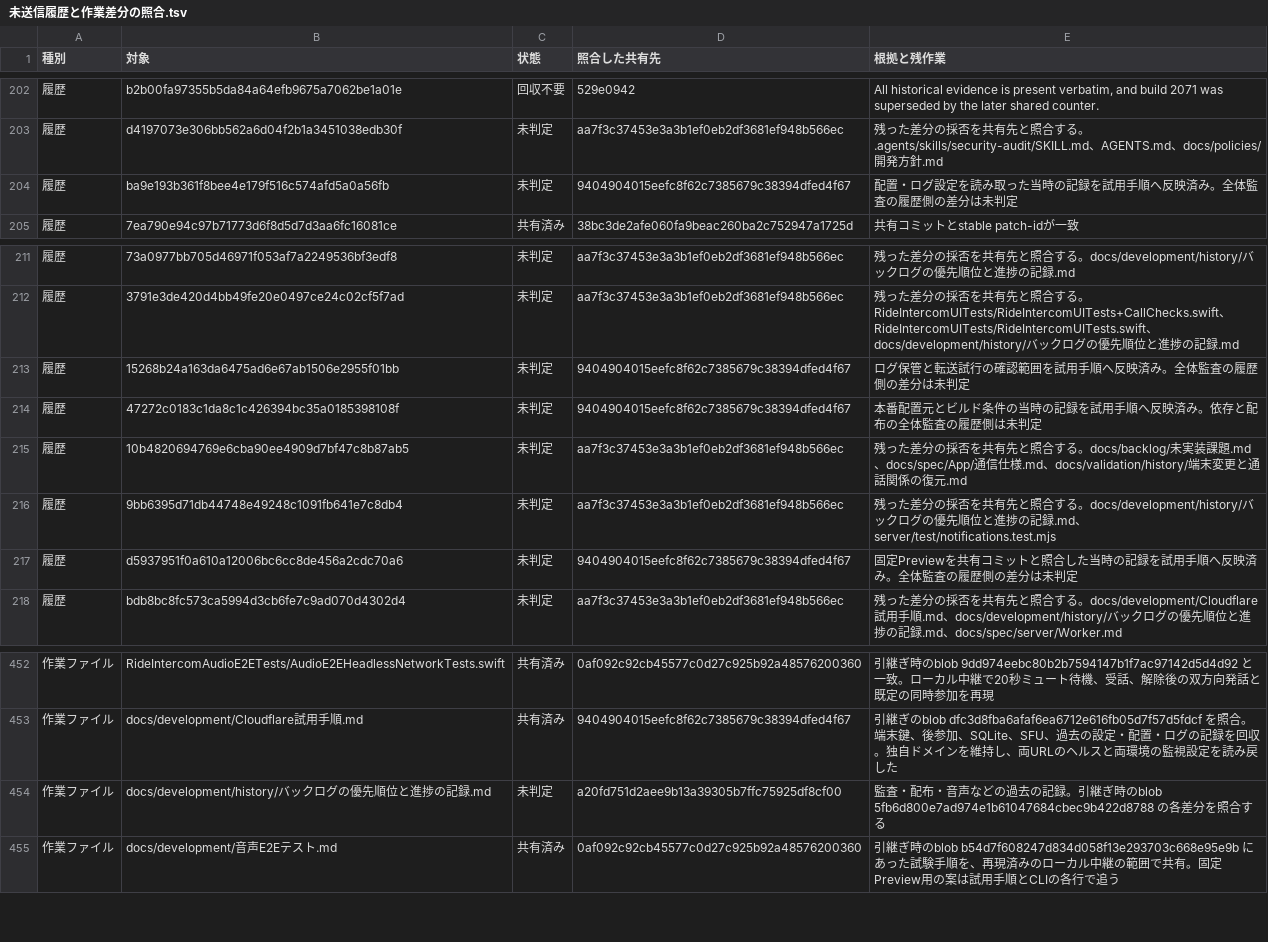
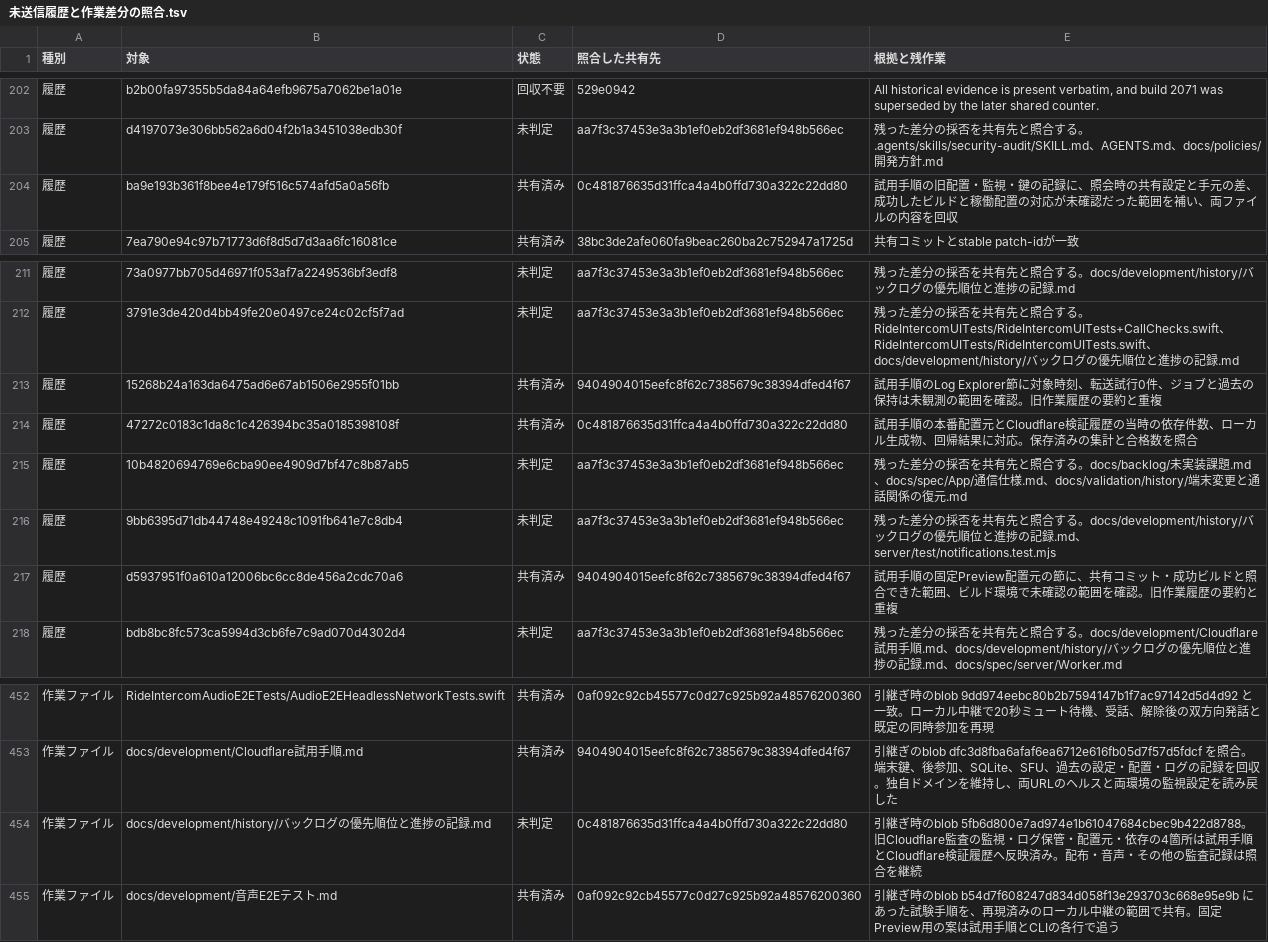
Before and after one commit to eroccowaruico/RideCom, a TSV file: docs/backlog/未送信履歴と作業差分の照合.tsv, drawn as a sheet; only a part is shown, gaps mark what is left out.

Commit message:
Cloudflareの旧監査履歴4件の照合を閉じる
指示の要約
旧監査の記録をすでに共有した成果に対応付け、引継ぎの残りを明らかにする。

目的
共有済みの記録を再掲載せず、復旧作業を追跡できるようにする。

変更内容
- 監視、ログ保管、配置元、依存の旧履歴4件を共有先と照合して確定。
- 引継ぎの進捗記録には共有済みの範囲と照合を継続する範囲を明記。
- 照合対象456行の同一性を確認。変更監査 gpt-6.2-astra clear。

```diff
--- a/docs/backlog/未送信履歴と作業差分の照合.tsv
+++ b/docs/backlog/未送信履歴と作業差分の照合.tsv
@@ -203,3 +203,3 @@
 履歴	d4197073e306bb562a6d04f2b1a3451038edb30f	未判定	aa7f3c37453e3a3b1ef0eb2df3681ef948b566ec	残った差分の採否を共有先と照合する。.agents/skills/security-audit/SKILL.md、AGENTS.md、docs/policies/開発方針.md
-履歴	ba9e193b361f8bee4e179f516c574afd5a0a56fb	未判定	9404904015eefc8f62c7385679c38394dfed4f67	配置・ログ設定を読み取った当時の記録を試用手順へ反映済み。全体監査の履歴側の差分は未判定
+履歴	ba9e193b361f8bee4e179f516c574afd5a0a56fb	共有済み	0c481876635d31ffca4a4b0ffd730a322c22dd80	試用手順の旧配置・監視・鍵の記録に、照会時の共有設定と手元の差、成功したビルドと稼働配置の対応が未確認だった範囲を補い、両ファイルの内容を回収
 履歴	7ea790e94c97b71773d6f8d5d7d3aa6fc16081ce	共有済み	38bc3de2afe060fa9beac260ba2c752947a1725d	共有コミットとstable patch-idが一致
@@ -212,7 +212,7 @@
 履歴	3791e3de420d4bb49fe20e0497ce24c02cf5f7ad	未判定	aa7f3c37453e3a3b1ef0eb2df3681ef948b566ec	残った差分の採否を共有先と照合する。RideIntercomUITests/RideIntercomUITests+CallChecks.swift、RideIntercomUITests/RideIntercomUITests.swift、docs/development/history/バックログの優先順位と進捗の記録.md
-履歴	15268b24a163da6475ad6e67ab1506e2955f01bb	未判定	9404904015eefc8f62c7385679c38394dfed4f67	ログ保管と転送試行の確認範囲を試用手順へ反映済み。全体監査の履歴側の差分は未判定
-履歴	47272c0183c1da8c1c426394bc35a0185398108f	未判定	9404904015eefc8f62c7385679c38394dfed4f67	本番配置元とビルド条件の当時の記録を試用手順へ反映済み。依存と配布の全体監査の履歴側は未判定
+履歴	15268b24a163da6475ad6e67ab1506e2955f01bb	共有済み	9404904015eefc8f62c7385679c38394dfed4f67	試用手順のLog Explorer節に対象時刻、転送試行0件、ジョブと過去の保持は未観測の範囲を確認。旧作業履歴の要約と重複
+履歴	47272c0183c1da8c1c426394bc35a0185398108f	共有済み	0c481876635d31ffca4a4b0ffd730a322c22dd80	試用手順の本番配置元とCloudflare検証履歴の当時の依存件数、ローカル生成物、回帰結果に対応。保存済みの集計と合格数を照合
 履歴	10b4820694769e6cba90ee4909d7bf47c8b87ab5	未判定	aa7f3c37453e3a3b1ef0eb2df3681ef948b566ec	残った差分の採否を共有先と照合する。docs/backlog/未実装課題.md、docs/spec/App/通信仕様.md、docs/validation/history/端末変更と通話関係の復元.md
 履歴	9bb6395d71db44748e49248c1091fb641e7c8db4	未判定	aa7f3c37453e3a3b1ef0eb2df3681ef948b566ec	残った差分の採否を共有先と照合する。docs/development/history/バックログの優先順位と進捗の記録.md、server/test/notifications.test.mjs
-履歴	d5937951f0a610a12006bc6cc8de456a2cdc70a6	未判定	9404904015eefc8f62c7385679c38394dfed4f67	固定Previewを共有コミットと照合した当時の記録を試用手順へ反映済み。全体監査の履歴側の差分は未判定
+履歴	d5937951f0a610a12006bc6cc8de456a2cdc70a6	共有済み	9404904015eefc8f62c7385679c38394dfed4f67	試用手順の固定Preview配置元の節に、共有コミット・成功ビルドと照合できた範囲、ビルド環境で未確認の範囲を確認。旧作業履歴の要約と重複
 履歴	bdb8bc8fc573ca5994d3cb6fe7c9ad070d4302d4	未判定	aa7f3c37453e3a3b1ef0eb2df3681ef948b566ec	残った差分の採否を共有先と照合する。docs/development/Cloudflare試用手順.md、docs/development/history/バックログの優先順位と進捗の記録.md、docs/spec/server/Worker.md
@@ -453,3 +453,3 @@
 作業ファイル	docs/development/Cloudflare試用手順.md	共有済み	9404904015eefc8f62c7385679c38394dfed4f67	引継ぎのblob dfc3d8fba6afaf6ea6712e616fb05d7f57d5fdcf を照合。端末鍵、後参加、SQLite、SFU、過去の設定・配置・ログの記録を回収。独自ドメインを維持し、両URLのヘルスと両環境の監視設定を読み戻した
-作業ファイル	docs/development/history/バックログの優先順位と進捗の記録.md	未判定	a20fd751d2aee9b13a39305b7ffc75925df8cf00	監査・配布・音声などの過去の記録。引継ぎ時のblob 5fb6d800e7ad974e1b61047684cbec9b422d8788 の各差分を照合する
+作業ファイル	docs/development/history/バックログの優先順位と進捗の記録.md	未判定	0c481876635d31ffca4a4b0ffd730a322c22dd80	引継ぎ時のblob 5fb6d800e7ad974e1b61047684cbec9b422d8788。旧Cloudflare監査の監視・ログ保管・配置元・依存の4箇所は試用手順とCloudflare検証履歴へ反映済み。配布・音声・その他の監査記録は照合を継続
 作業ファイル	docs/development/音声E2Eテスト.md	共有済み	0af092c92cb45577c0d27c925b92a48576200360	引継ぎ時のblob b54d7f608247d834d058f13e293703c668e95e9b にあった試験手順を、再現済みのローカル中継の範囲で共有。固定Preview用の案は試用手順とCLIの各行で追う
```
